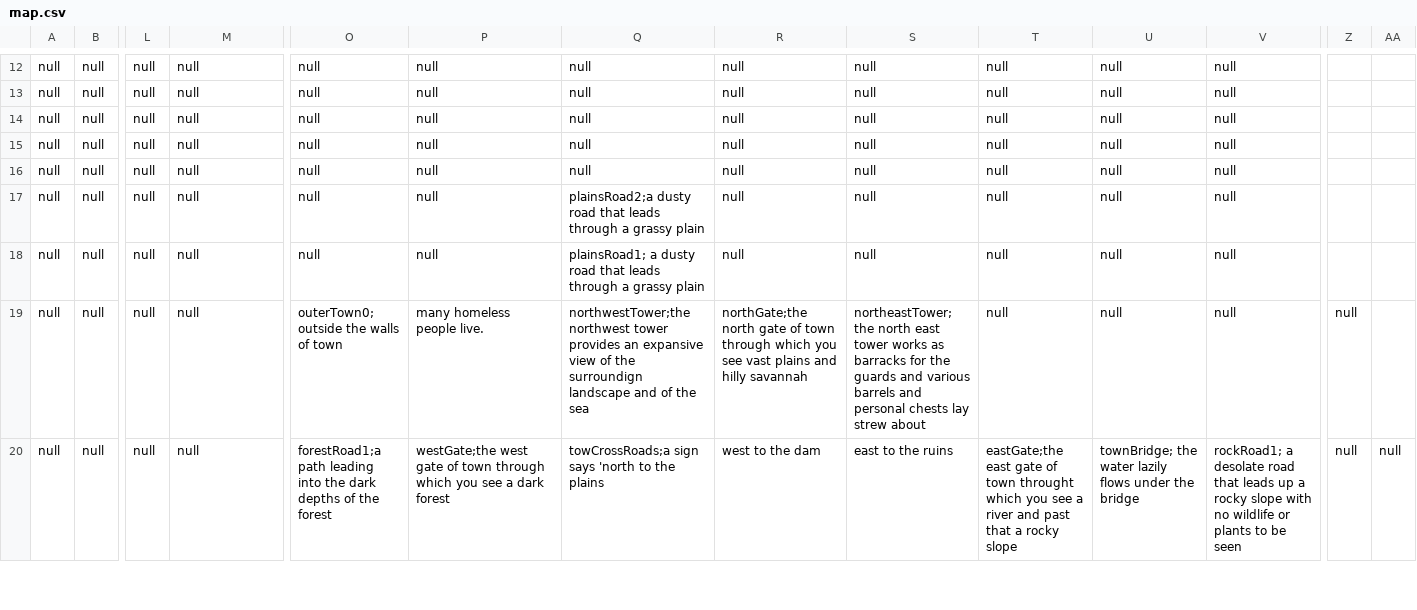
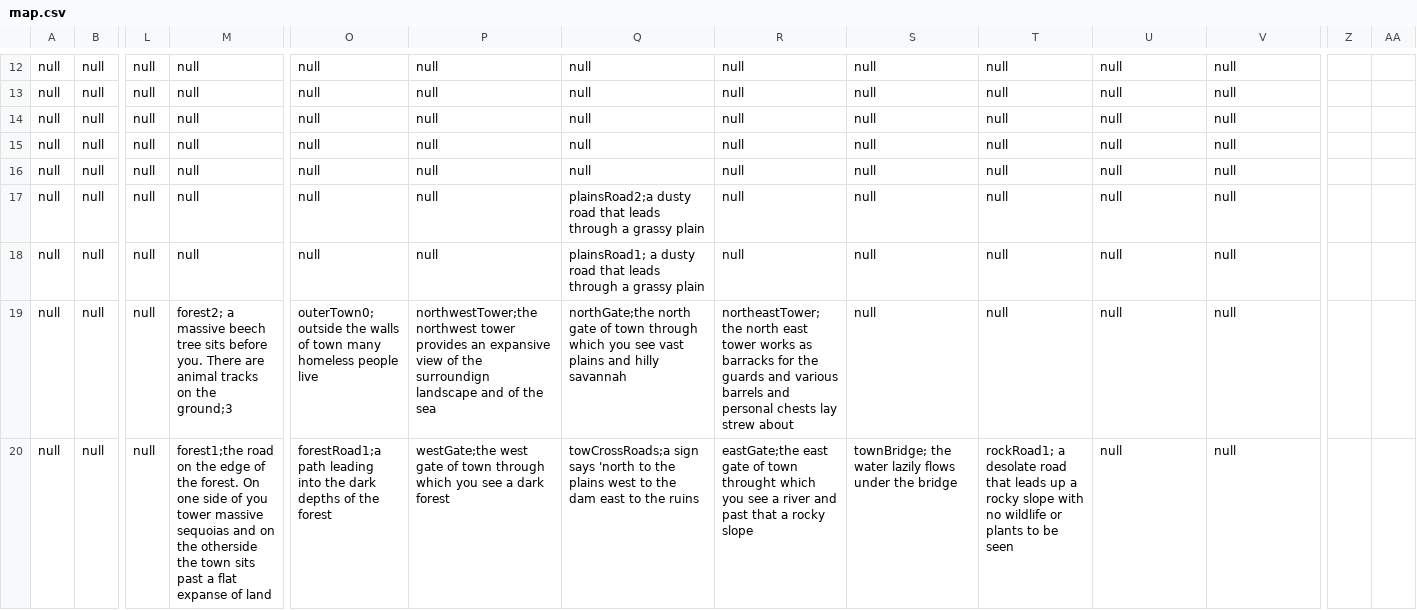
Before and after one commit to bendizoglio/textexplorer, a CSV file: resources/map.csv, drawn as a sheet; only a part is shown, gaps mark what is left out; the diff covers the shown part only; the diff names each change by its address in the sheet, - before the commit and + after, or states it on an @@ line.

```diff
--- a/resources/map.csv
+++ b/resources/map.csv
-M19: null
+M19: forest2; a massive beech tree sits before you. There are animal tracks on the ground;3
-O19: …of town
+O19: …of town many homeless people live
-P19: many homeless people live.
+P19: northwestTower;the northwest tower provides an expansive view of the surroundign landscape and of the sea
-Q19: northwestTower;the northwest tower provides an expansive view of the surroundign landscape and of the sea
+Q19: northGate;the north gate of town through which you see vast plains and hilly savannah
-R19: northGate;the north gate of town through which you see vast plains and hilly savannah
+R19: northeastTower; the north east tower works as barracks for the guards and various barrels and personal chests lay strew about
-S19: northeastTower; the north east tower works as barracks for the guards and various barrels and personal chests lay strew about
+S19: null
-Z19:Z20: null
+Z19:Z20: (empty)
-M20: null
+M20: forest1;the road on the edge of the forest. On one side of you tower massive sequoias and on the otherside the town sits past a flat expanse of land
-Q20: …the plains
+Q20: …the plains west to the dam east to the ruins
-R20: west to the dam
+R20: eastGate;the east gate of town throught which you see a river and past that a rocky slope
-S20: east to the ruins
+S20: townBridge; the water lazily flows under the bridge
-T20: eastGate;the east gate of town throught which you see a river and past that a rocky slope
+T20: rockRoad1; a desolate road that leads up a rocky slope with no wildlife or plants to be seen
-U20: townBridge; the water lazily flows under the bridge
+U20: null
-V20: rockRoad1; a desolate road that leads up a rocky slope with no wildlife or plants to be seen
+V20: null
-AA20: null
+AA20: (empty)
```
Also changed, not shown: 5 edited cells elsewhere in this file, 2 other files.
